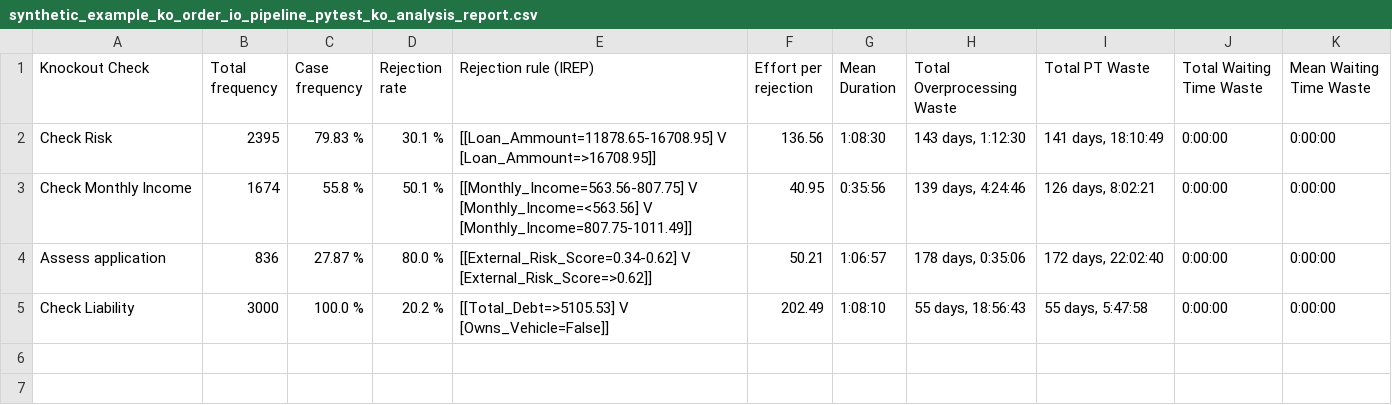
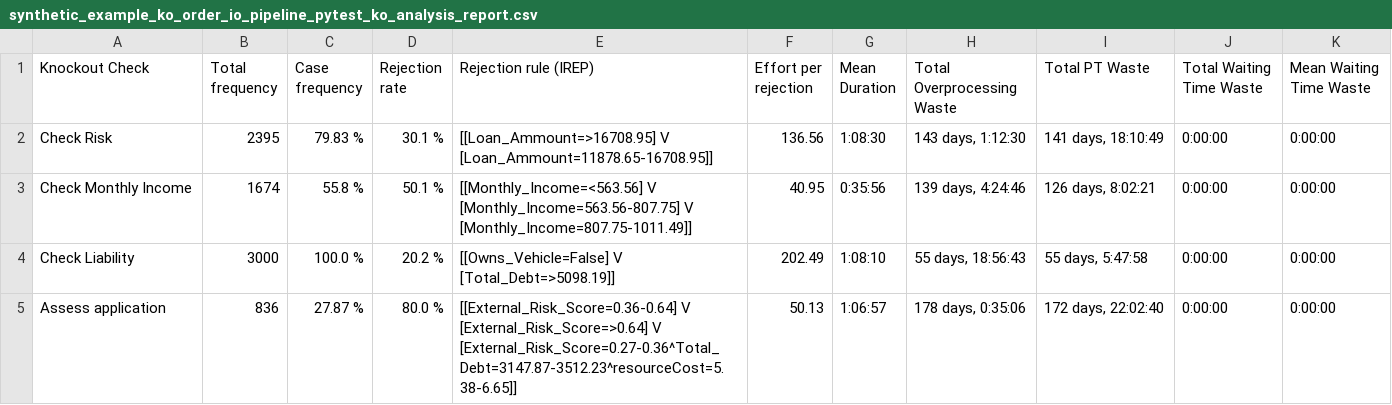
Before and after one commit to AutomatedProcessImprovement/knockouts-optimization, a CSV file: knockout_ios/outputs/synthetic_example_ko_order_io_pipeline_pytest_ko_analysis_report.csv, drawn as a sheet.

```diff
--- a/knockout_ios/outputs/synthetic_example_ko_order_io_pipeline_pytest_ko_analysis_report.csv
+++ b/knockout_ios/outputs/synthetic_example_ko_order_io_pipeline_pytest_ko_analysis_report.csv
@@ -1,5 +1,5 @@
 Knockout Check,Total frequency,Case frequency,Rejection rate,Rejection rule (IREP),Effort per rejection,Mean Duration,Total Overprocessing Waste,Total PT Waste,Total Waiting Time Waste,Mean Waiting Time Waste
-Check Risk,2395,79.83 %,30.1 %,[[Loan_Ammount=11878.65-16708.95] V [Loan_Ammount=>16708.95]],136.56,1:08:30,"143 days, 1:12:30","141 days, 18:10:49",0:00:00,0:00:00
-Check Monthly Income,1674,55.8 %,50.1 %,[[Monthly_Income=563.56-807.75] V [Monthly_Income=<563.56] V [Monthly_Income=807.75-1011.49]],40.95,0:35:56,"139 days, 4:24:46","126 days, 8:02:21",0:00:00,0:00:00
-Assess application,836,27.87 %,80.0 %,[[External_Risk_Score=0.34-0.62] V [External_Risk_Score=>0.62]],50.21,1:06:57,"178 days, 0:35:06","172 days, 22:02:40",0:00:00,0:00:00
-Check Liability,3000,100.0 %,20.2 %,[[Total_Debt=>5105.53] V [Owns_Vehicle=False]],202.49,1:08:10,"55 days, 18:56:43","55 days, 5:47:58",0:00:00,0:00:00
+Check Risk,2395,79.83 %,30.1 %,[[Loan_Ammount=>16708.95] V [Loan_Ammount=11878.65-16708.95]],136.56,1:08:30,"143 days, 1:12:30","141 days, 18:10:49",0:00:00,0:00:00
+Check Monthly Income,1674,55.8 %,50.1 %,[[Monthly_Income=<563.56] V [Monthly_Income=563.56-807.75] V [Monthly_Income=807.75-1011.49]],40.95,0:35:56,"139 days, 4:24:46","126 days, 8:02:21",0:00:00,0:00:00
+Check Liability,3000,100.0 %,20.2 %,[[Owns_Vehicle=False] V [Total_Debt=>5098.19]],202.49,1:08:10,"55 days, 18:56:43","55 days, 5:47:58",0:00:00,0:00:00
+Assess application,836,27.87 %,80.0 %,[[External_Risk_Score=0.36-0.64] V [External_Risk_Score=>0.64] V [External_Risk_Score=0.27-0.36^Total_Debt=3147.87-3512.23^resourceCost=5.38-6.65]],50.13,1:06:57,"178 days, 0:35:06","172 days, 22:02:40",0:00:00,0:00:00
```
Also changed, not shown: knockout_ios/outputs/envpermit_ko_analysis_report.csv, knockout_ios/outputs/synthetic_example_ko_order_io_advanced_ko_analysis_report.csv, 7 other files.
